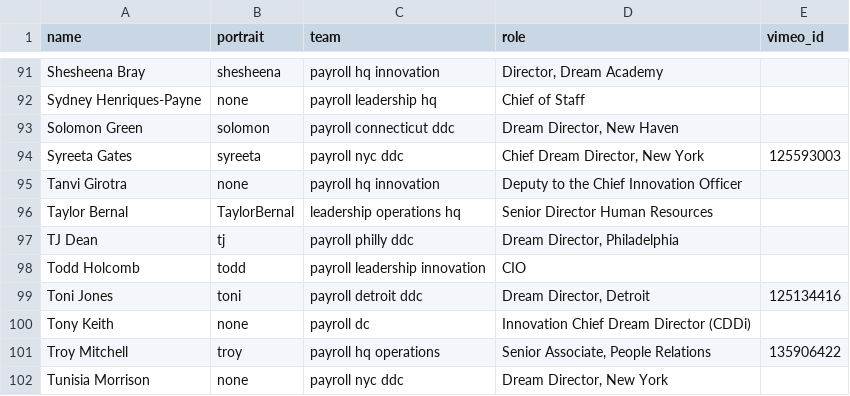
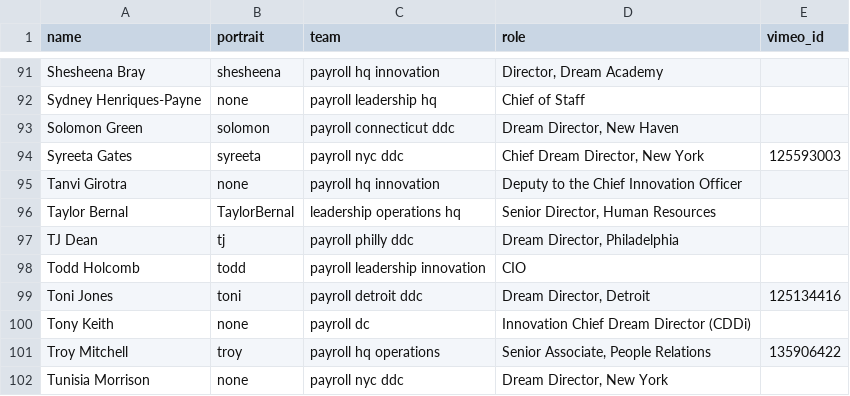
Before and after one commit to futureproject/futureproject.github.com, a CSV file: _data/team.csv, drawn as a sheet; only a part is shown, gaps mark what is left out.

Commit message:
Update team.csv

```diff
--- a/_data/team.csv
+++ b/_data/team.csv
@@ -95,3 +95,3 @@ Syreeta Gates,syreeta,payroll nyc ddc,"Chief Dream Director, New York ",12559300
 Tanvi Girotra,none,payroll hq innovation,"Deputy to the Chief Innovation Officer",
-Taylor Bernal,TaylorBernal,leadership operations hq,"Senior Director Human Resources",
+Taylor Bernal,TaylorBernal,leadership operations hq,"Senior Director,  Human Resources",
 TJ Dean,tj,payroll philly ddc,"Dream Director, Philadelphia",
```
